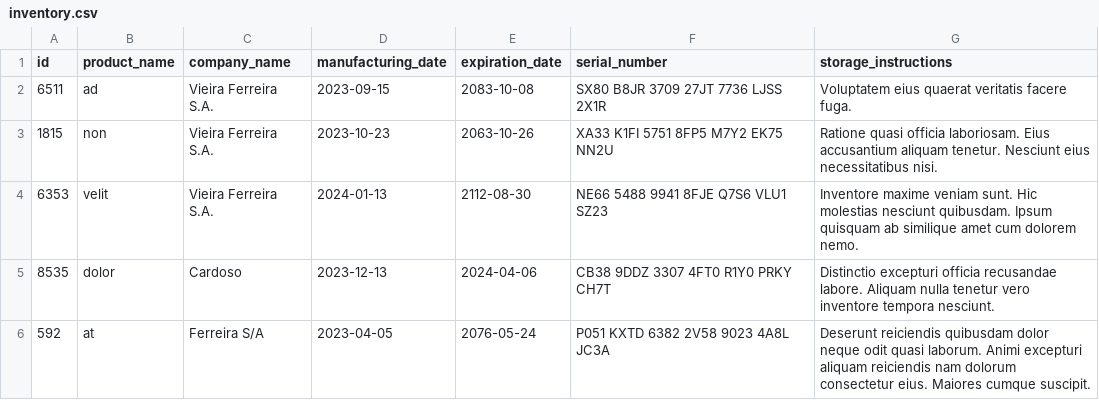
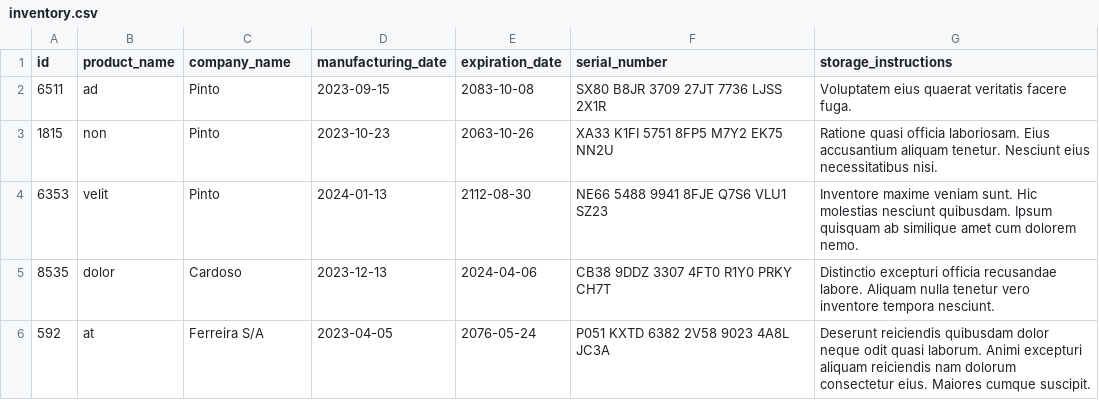
Before and after one commit to feduarte-dev/inventory-report, a CSV file: inventory_report/data/inventory.csv, drawn as a sheet.

```diff
--- a/inventory_report/data/inventory.csv
+++ b/inventory_report/data/inventory.csv
@@ -1,5 +1,5 @@
 id,product_name,company_name,manufacturing_date,expiration_date,serial_number,storage_instructions
-6511,ad,Vieira Ferreira S.A.,2023-09-15,2083-10-08,SX80 B8JR 3709 27JT 7736 LJSS 2X1R,Voluptatem eius quaerat veritatis facere fuga.
-1815,non,Vieira Ferreira S.A.,2023-10-23,2063-10-26,XA33 K1FI 5751 8FP5 M7Y2 EK75 NN2U,Ratione quasi officia laboriosam. Eius accusantium aliquam tenetur. Nesciunt eius necessitatibus nisi.
-6353,velit,Vieira Ferreira S.A.,2024-01-13,2112-08-30,NE66 5488 9941 8FJE Q7S6 VLU1 SZ23,Inventore maxime veniam sunt. Hic molestias nesciunt quibusdam. Ipsum quisquam ab similique amet cum dolorem nemo.
+6511,ad,Pinto,2023-09-15,2083-10-08,SX80 B8JR 3709 27JT 7736 LJSS 2X1R,Voluptatem eius quaerat veritatis facere fuga.
+1815,non,Pinto,2023-10-23,2063-10-26,XA33 K1FI 5751 8FP5 M7Y2 EK75 NN2U,Ratione quasi officia laboriosam. Eius accusantium aliquam tenetur. Nesciunt eius necessitatibus nisi.
+6353,velit,Pinto,2024-01-13,2112-08-30,NE66 5488 9941 8FJE Q7S6 VLU1 SZ23,Inventore maxime veniam sunt. Hic molestias nesciunt quibusdam. Ipsum quisquam ab similique amet cum dolorem nemo.
 8535,dolor,Cardoso,2023-12-13,2024-04-06,CB38 9DDZ 3307 4FT0 R1Y0 PRKY CH7T,Distinctio excepturi officia recusandae labore. Aliquam nulla tenetur vero inventore tempora nesciunt.
```
Also changed, not shown: 2 other files.
